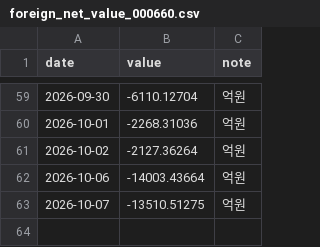
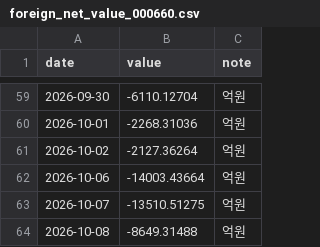
Before and after one commit to sjh991126/futureself-mvp, a CSV file: data/series/foreign_net_value_000660.csv, drawn as a sheet; only a part is shown, gaps mark what is left out.

```diff
--- a/data/series/foreign_net_value_000660.csv
+++ b/data/series/foreign_net_value_000660.csv
@@ -63 +63,2 @@ date,value,note
 2026-10-07,-13510.51275,억원
+2026-10-08,-8649.31488,억원
```
Also changed, not shown: data/series/foreign_net_000660.csv, data/series/foreign_net_005930.csv, 16 other files.
